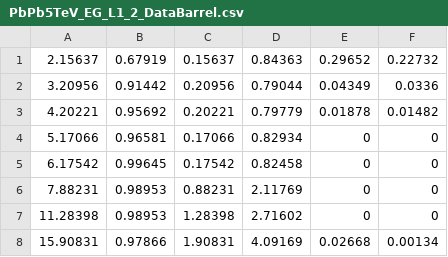
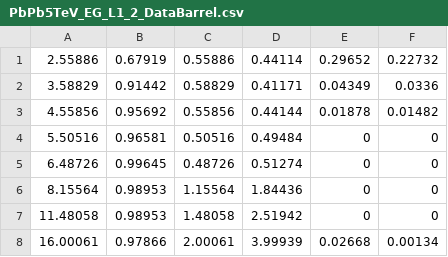
Before and after one commit to FHead/PhysicsHI2018HLT, a CSV file: Plots/25425_PlotCollection/Individual/PbPb5TeV_EG_L1_2_DataBarrel.csv, drawn as a sheet.

```diff
--- a/Plots/25425_PlotCollection/Individual/PbPb5TeV_EG_L1_2_DataBarrel.csv
+++ b/Plots/25425_PlotCollection/Individual/PbPb5TeV_EG_L1_2_DataBarrel.csv
@@ -1,8 +1,8 @@
-2.15637	0.67919	0.15637	0.84363	0.29652	0.22732
-3.20956	0.91442	0.20956	0.79044	0.04349	0.0336
-4.20221	0.95692	0.20221	0.79779	0.01878	0.01482
-5.17066	0.96581	0.17066	0.82934	0	0
-6.17542	0.99645	0.17542	0.82458	0	0
-7.88231	0.98953	0.88231	2.11769	0	0
-11.28398	0.98953	1.28398	2.71602	0	0
-15.90831	0.97866	1.90831	4.09169	0.02668	0.00134
+2.55886	0.67919	0.55886	0.44114	0.29652	0.22732
+3.58829	0.91442	0.58829	0.41171	0.04349	0.0336
+4.55856	0.95692	0.55856	0.44144	0.01878	0.01482
+5.50516	0.96581	0.50516	0.49484	0	0
+6.48726	0.99645	0.48726	0.51274	0	0
+8.15564	0.98953	1.15564	1.84436	0	0
+11.48058	0.98953	1.48058	2.51942	0	0
+16.00061	0.97866	2.00061	3.99939	0.02668	0.00134
```
Also changed, not shown: Plots/25425_PlotCollection/Individual/PbPb5TeV_EG_L1_2_MCBarrel.csv, Plots/25425_PlotCollection/Individual/PbPb5TeV_EG_L1_2_RatioBarrel.csv.
